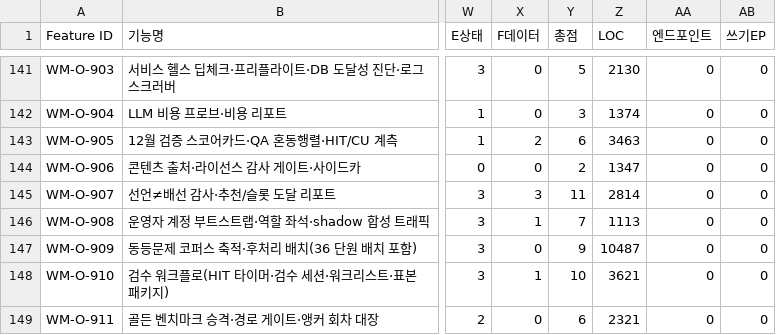
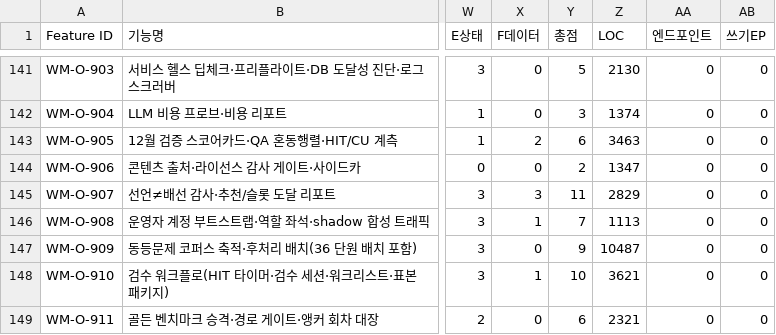
Before and after one commit to doldori7/WhyMath, a CSV file: backlog/inventory/feature_inventory_v2.csv, drawn as a sheet; only a part is shown, gaps mark what is left out; the diff names each change by its address in the sheet, - before the commit and + after, or states it on an @@ line.

```diff
--- a/backlog/inventory/feature_inventory_v2.csv
+++ b/backlog/inventory/feature_inventory_v2.csv
-Z145 (LOC): 2814
+Z145 (LOC): 2829
```
Also changed, not shown: 1 other file.
